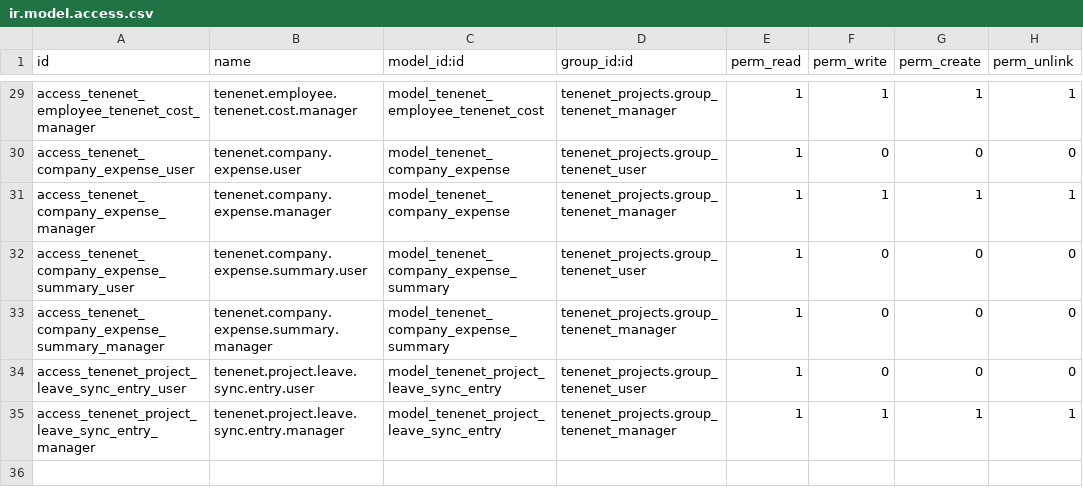
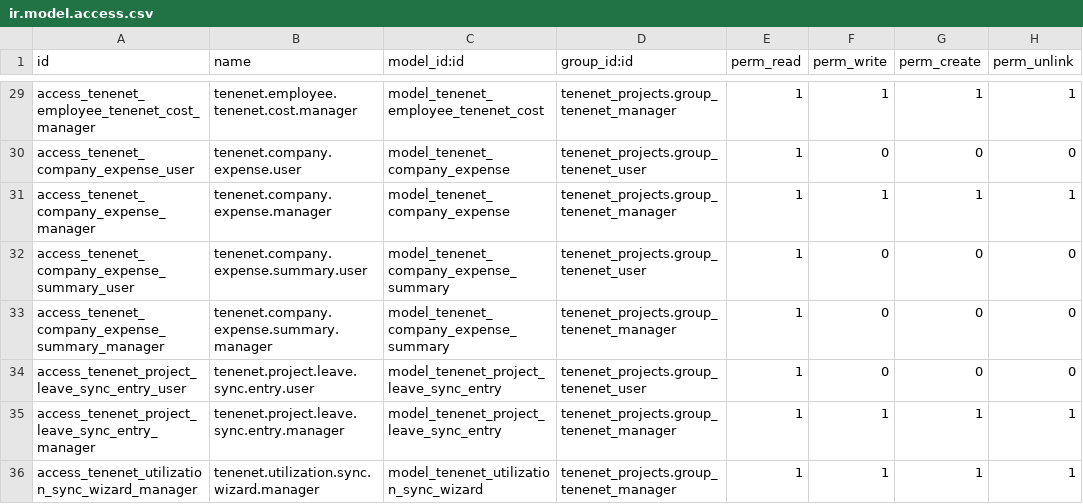
Before and after one commit to brunovskyoliver/tenenet_projects, a CSV file: security/ir.model.access.csv, drawn as a sheet; only a part is shown, gaps mark what is left out.

Commit message:
utilization refactor

```diff
--- a/security/ir.model.access.csv
+++ b/security/ir.model.access.csv
@@ -35 +35,2 @@ access_tenenet_project_leave_sync_entry_user,tenenet.project.leave.sync.entry.us
 access_tenenet_project_leave_sync_entry_manager,tenenet.project.leave.sync.entry.manager,model_tenenet_project_leave_sync_entry,tenenet_projects.group_tenenet_manager,1,1,1,1
+access_tenenet_utilization_sync_wizard_manager,tenenet.utilization.sync.wizard.manager,model_tenenet_utilization_sync_wizard,tenenet_projects.group_tenenet_manager,1,1,1,1
```
Also changed, not shown: 13 other files.
